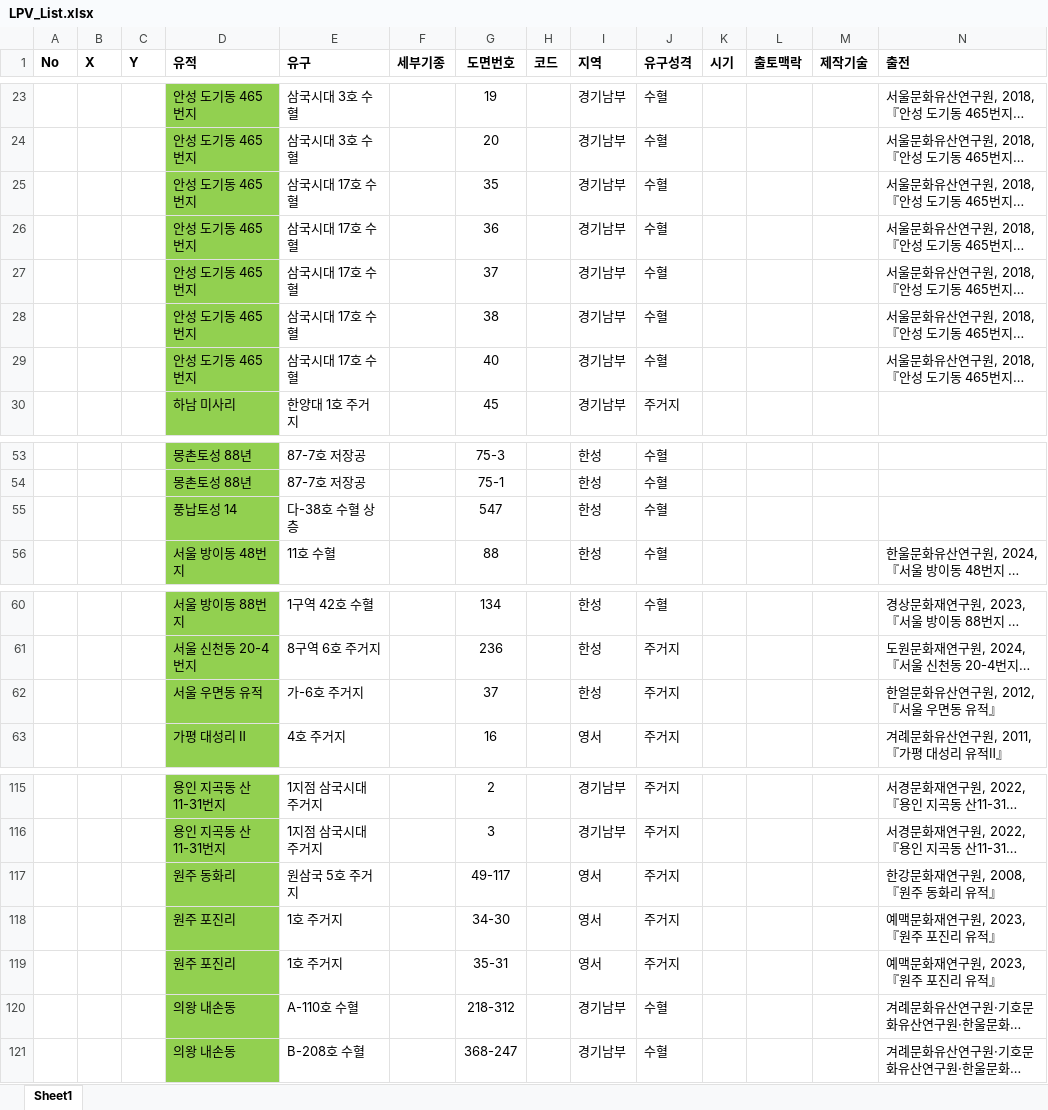
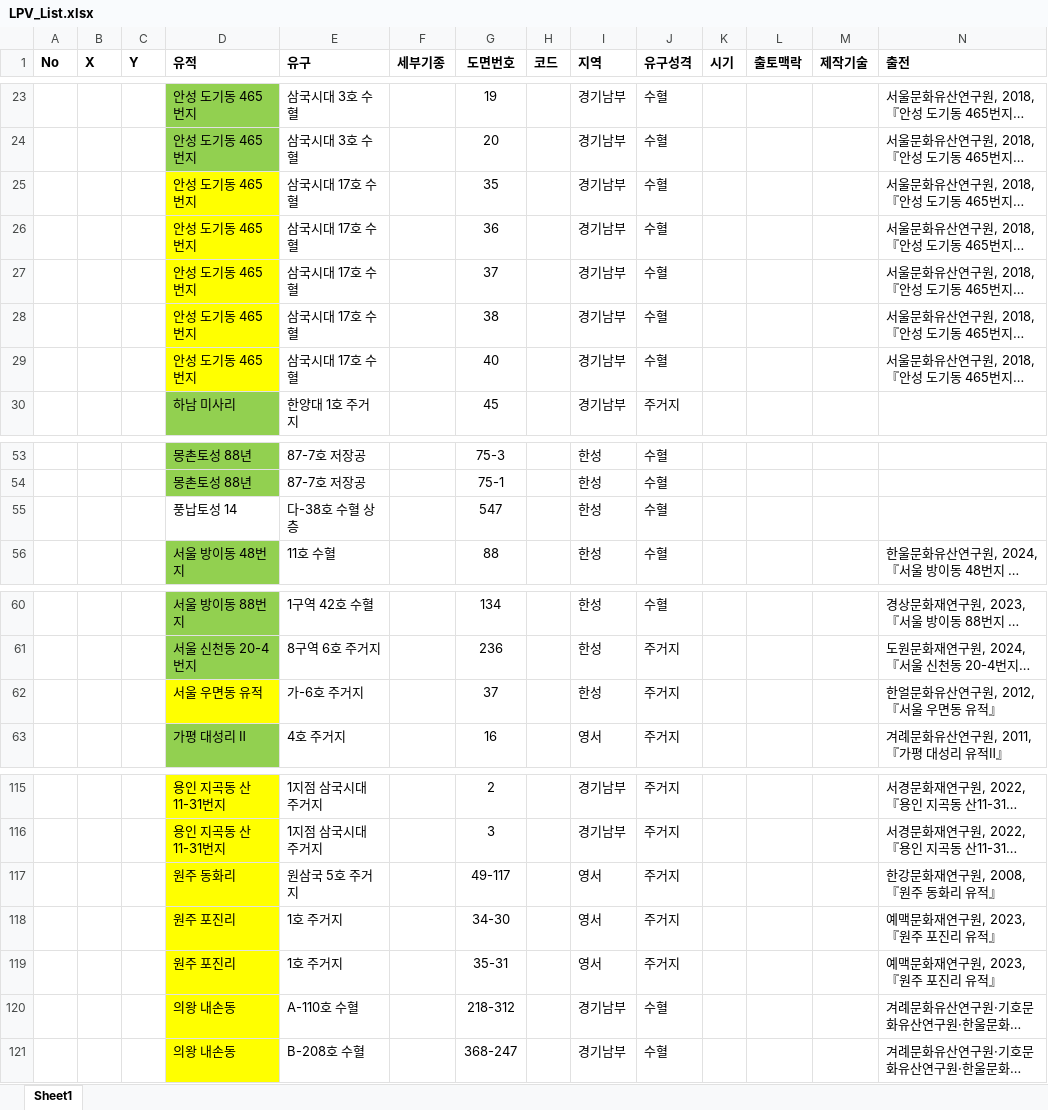
Before and after one commit to ChanToRe/p3K-HB_LPV, an Excel workbook: Data/LPV_List.xlsx, sheet Sheet1, drawn as a sheet; only a part is shown, gaps mark what is left out; long unchanged cells end in …; values as stored, in another font and other column widths than the file's, no borders; the diff covers the shown part only; the diff names each change by its address in the sheet, - before the commit and + after, or states it on an @@ line.

```diff
--- a/Data/LPV_List.xlsx (sheet Sheet1)
+++ b/Data/LPV_List.xlsx (sheet Sheet1)
-D25:D29 fill: #92D050
+D25:D29 fill: #FFFF00
-D55 fill: #92D050
+D55 fill: none
-D62 fill: #92D050
+D62 fill: #FFFF00
-D115:D121 fill: #92D050
+D115:D121 fill: #FFFF00
```
Also changed, not shown: cell formats elsewhere in this sheet, 58 other files.
